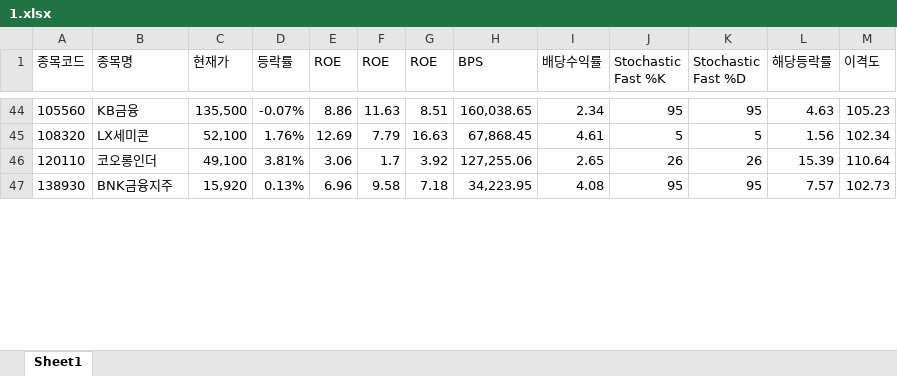
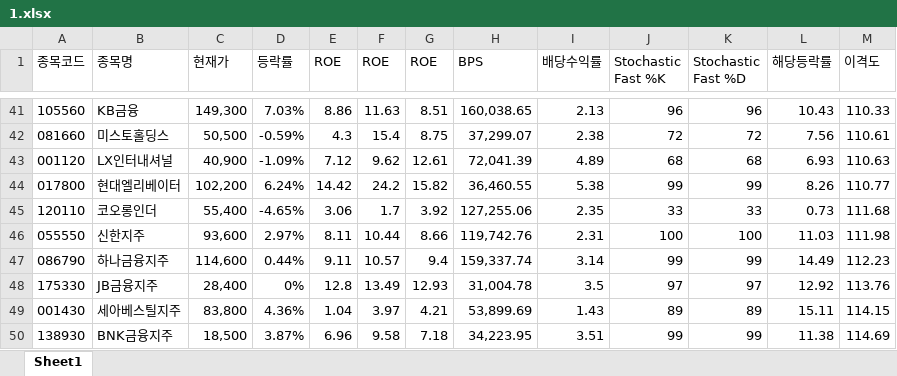
Before and after one commit to ez4happy/DividendGrowth, an Excel workbook: 1.xlsx, sheet Sheet1, drawn as a sheet; only a part is shown, gaps mark what is left out; values as stored, in another font and other column widths than the file's, no borders; removed rows and columns are numbered as before the commit, all else as after; the diff covers the shown part only; the diff names each change by its address in the sheet, - before the commit and + after, or states it on an @@ line.

```diff
--- a/1.xlsx (sheet Sheet1)
+++ b/1.xlsx (sheet Sheet1)
-C41 (현재가): 135,500
+C41 (현재가): 149,300
-D41 (등락률): -0.07%
+D41 (등락률): 7.03%
-I41 (배당수익률): 2.34
+I41 (배당수익률): 2.13
-J41 (Stochastic Fast %K): 95
+J41 (Stochastic Fast %K): 96
-K41 (Stochastic Fast %D): 95
+K41 (Stochastic Fast %D): 96
-L41 (해당등락률): 4.63
+L41 (해당등락률): 10.43
-M41 (이격도): 105.23
+M41 (이격도): 110.33
-row 45: 108320 | LX세미콘 | 52,100 | 1.76% | 12.69 | 7.79 | 16.63 | 67,868.45 | 4.61 | 5 | 5 | 1.56 | 102.34
+row 42: 081660 | 미스토홀딩스 | 50,500 | -0.59% | 4.3 | 15.4 | 8.75 | 37,299.07 | 2.38 | 72 | 72 | 7.56 | 110.61
+row 43: 001120 | LX인터내셔널 | 40,900 | -1.09% | 7.12 | 9.62 | 12.61 | 72,041.39 | 4.89 | 68 | 68 | 6.93 | 110.63
+row 44: 017800 | 현대엘리베이터 | 102,200 | 6.24% | 14.42 | 24.2 | 15.82 | 36,460.55 | 5.38 | 99 | 99 | 8.26 | 110.77
-C45 (현재가): 49,100
+C45 (현재가): 55,400
-D45 (등락률): 3.81%
+D45 (등락률): -4.65%
-I45 (배당수익률): 2.65
+I45 (배당수익률): 2.35
-J45 (Stochastic Fast %K): 26
+J45 (Stochastic Fast %K): 33
-K45 (Stochastic Fast %D): 26
+K45 (Stochastic Fast %D): 33
-L45 (해당등락률): 15.39
+L45 (해당등락률): 0.73
-M45 (이격도): 110.64
+M45 (이격도): 111.68
+row 46: 055550 | 신한지주 | 93,600 | 2.97% | 8.11 | 10.44 | 8.66 | 119,742.76 | 2.31 | 100 | 100 | 11.03 | 111.98
+row 47: 086790 | 하나금융지주 | 114,600 | 0.44% | 9.11 | 10.57 | 9.4 | 159,337.74 | 3.14 | 99 | 99 | 14.49 | 112.23
+row 48: 175330 | JB금융지주 | 28,400 | 0% | 12.8 | 13.49 | 12.93 | 31,004.78 | 3.5 | 97 | 97 | 12.92 | 113.76
+row 49: 001430 | 세아베스틸지주 | 83,800 | 4.36% | 1.04 | 3.97 | 4.21 | 53,899.69 | 1.43 | 89 | 89 | 15.11 | 114.15
-C50 (현재가): 15,920
+C50 (현재가): 18,500
-D50 (등락률): 0.13%
+D50 (등락률): 3.87%
-I50 (배당수익률): 4.08
+I50 (배당수익률): 3.51
-J50 (Stochastic Fast %K): 95
+J50 (Stochastic Fast %K): 99
-K50 (Stochastic Fast %D): 95
+K50 (Stochastic Fast %D): 99
-L50 (해당등락률): 7.57
+L50 (해당등락률): 11.38
-M50 (이격도): 102.73
+M50 (이격도): 114.69
```
Also changed, not shown: 31 added rows, 37 removed rows and 66 edited cells elsewhere in this sheet.
